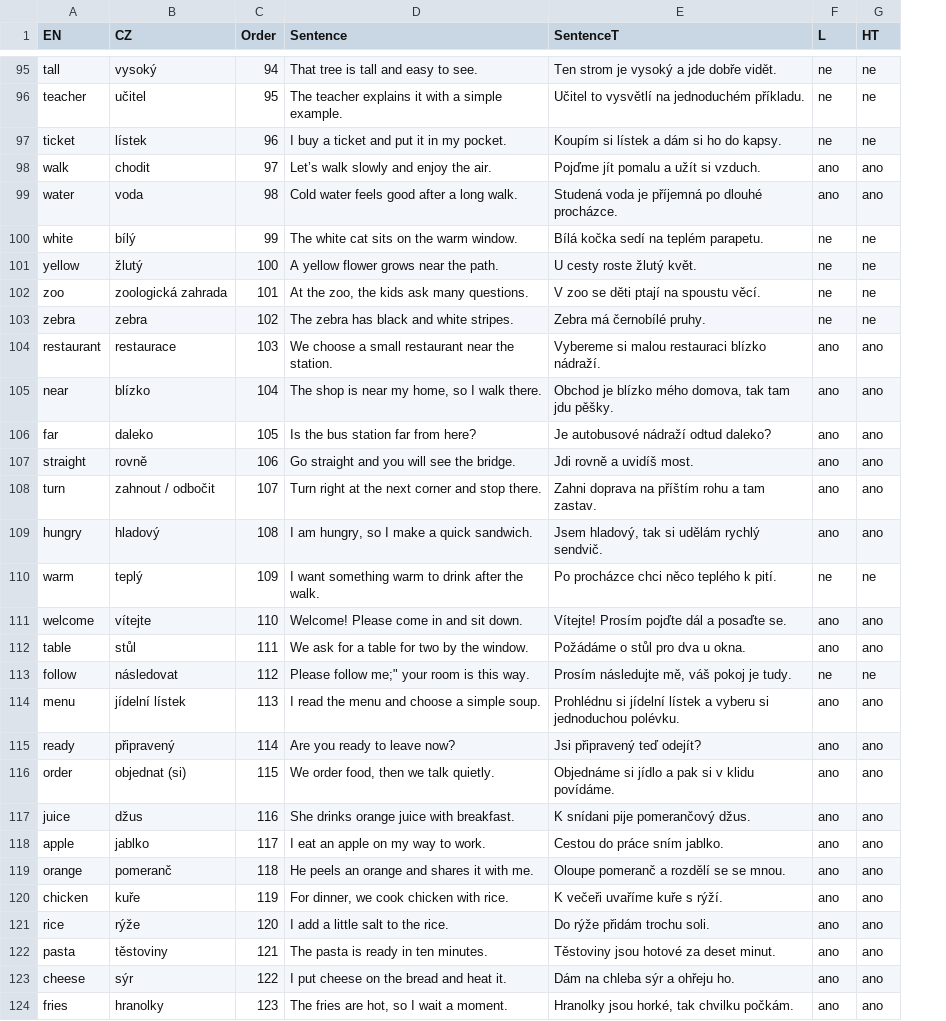
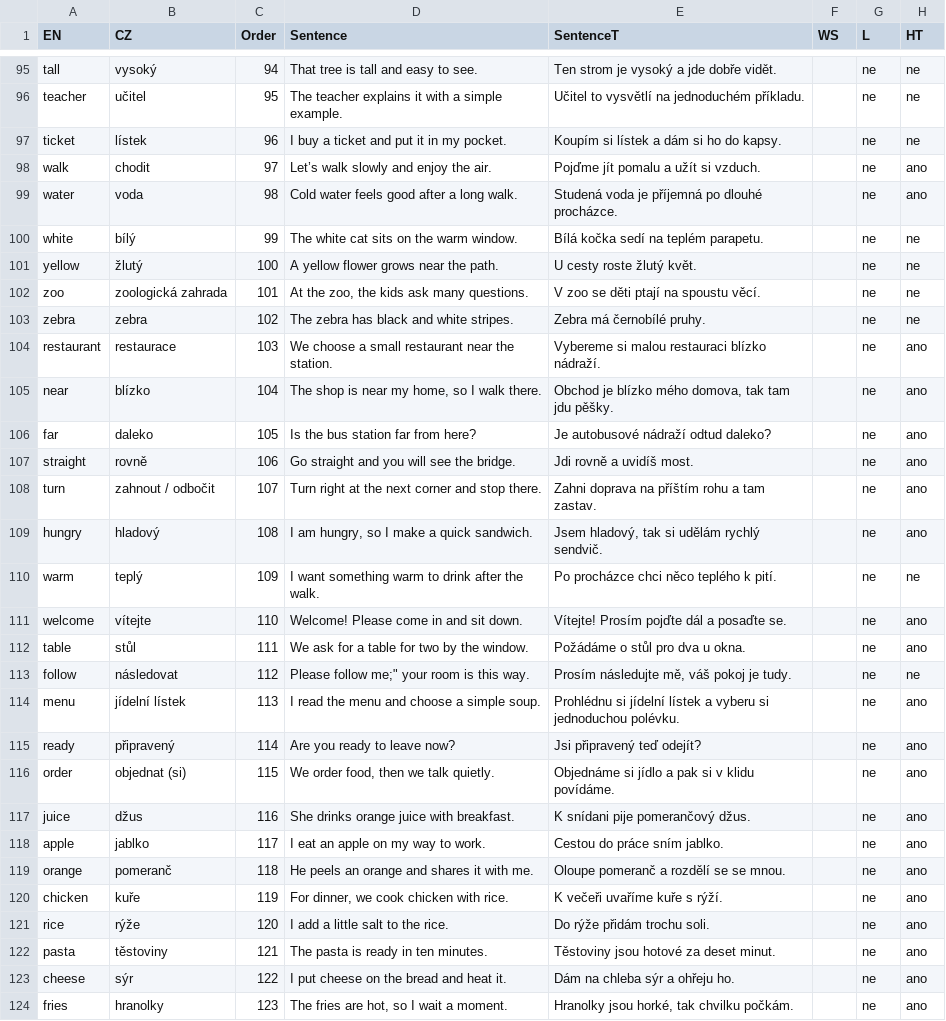
Before and after one commit to Belisarius-Mila/PythonMF, a CSV file: VocabularyEN/VocabularyEN83.csv, drawn as a sheet; only a part is shown, gaps mark what is left out; addresses are those after the commit; the diff covers the shown part only; the diff names each change by its address in the sheet, - before the commit and + after, or states it on an @@ line.

Commit message:
Update VocabularyEN83 tail entries

```diff
--- a/VocabularyEN/VocabularyEN83.csv
+++ b/VocabularyEN/VocabularyEN83.csv
+column F (WS), empty
-G98:G99 (L): ano
+G98:G99 (L): ne
-G104:G109 (L): ano
+G104:G109 (L): ne
-G111:G112 (L): ano
+G111:G112 (L): ne
-G114:G124 (L): ano
+G114:G124 (L): ne
```
Also changed, not shown: 13 added rows, 1 removed row and 48 edited cells elsewhere in this file, 15 other files.
